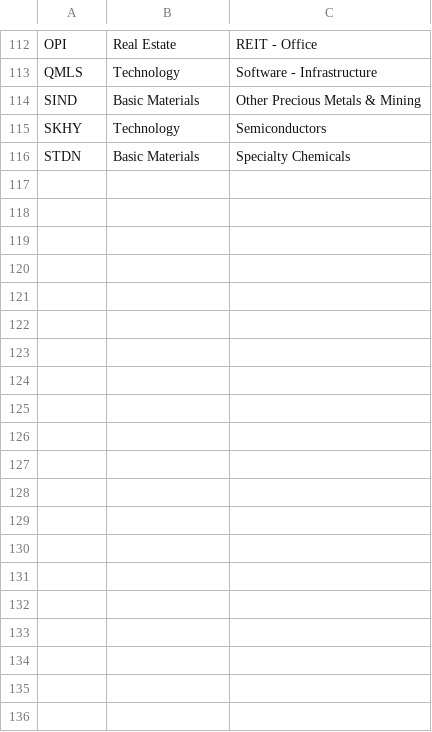
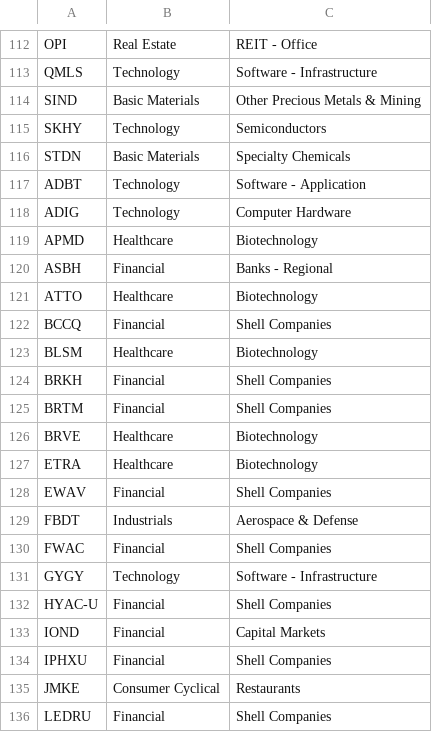
Before and after one commit to jay81k/market-dashboard, a CSV file: scripts/supplemental.csv, drawn as a sheet; only a part is shown, gaps mark what is left out; the diff covers the shown part only.

Commit message:
Update supplemental.csv

```diff
--- a/scripts/supplemental.csv
+++ b/scripts/supplemental.csv
@@ -116 +116,21 @@ SKHY,Technology,Semiconductors
 STDN,Basic Materials,Specialty Chemicals
+ADBT,Technology,Software - Application
+ADIG,Technology,Computer Hardware
+APMD,Healthcare,Biotechnology
+ASBH,Financial,Banks - Regional
+ATTO,Healthcare,Biotechnology
+BCCQ,Financial,Shell Companies
+BLSM,Healthcare,Biotechnology
+BRKH,Financial,Shell Companies
+BRTM,Financial,Shell Companies
+BRVE,Healthcare,Biotechnology
+ETRA,Healthcare,Biotechnology
+EWAV,Financial,Shell Companies
+FBDT,Industrials,Aerospace & Defense
+FWAC,Financial,Shell Companies
+GYGY,Technology,Software - Infrastructure
+HYAC-U,Financial,Shell Companies
+IOND,Financial,Capital Markets
+IPHXU,Financial,Shell Companies
+JMKE,Consumer Cyclical,Restaurants
+LEDRU,Financial,Shell Companies
```
Also changed, not shown: 9 added rows elsewhere in this file.
